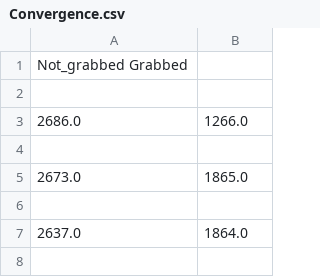
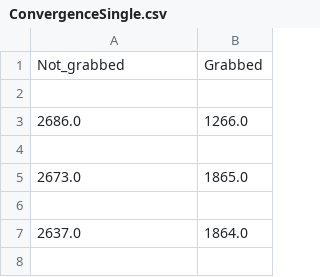
Before and after one commit to StevenBosch/MachineLearning, a CSV file: Simulation/Results_3000epochs/ConvergenceSingle.csv (was Simulation/Results_3000epochs/Convergence.csv), drawn as a sheet; only a part is shown; removed rows and columns are numbered as before the commit, all else as after; the diff names each change by its address in the sheet, - before the commit and + after, or states it on an @@ line.

```diff
--- a/Simulation/Results_3000epochs/Convergence.csv
+++ b/Simulation/Results_3000epochs/ConvergenceSingle.csv
-row 1: Not_grabbed Grabbed
+row 1: Not_grabbed | Grabbed
```
Also changed, not shown: Simulation/Results_3000epochs/ConvergenceTeam.csv, 3 other files.
